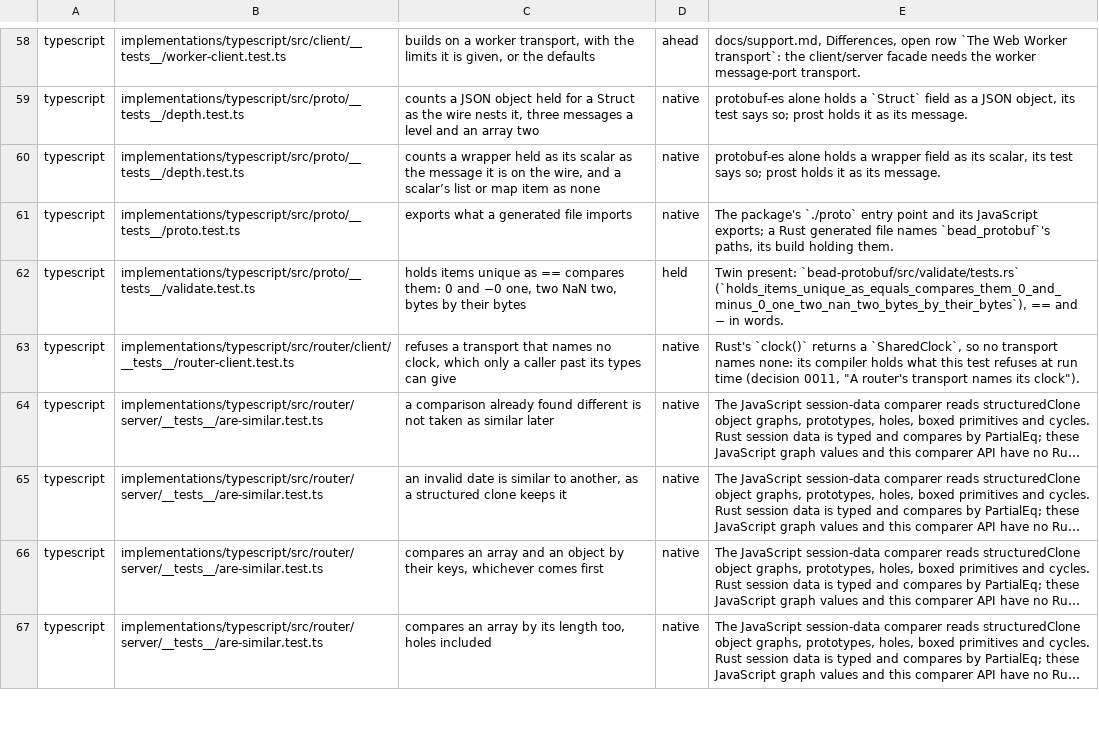
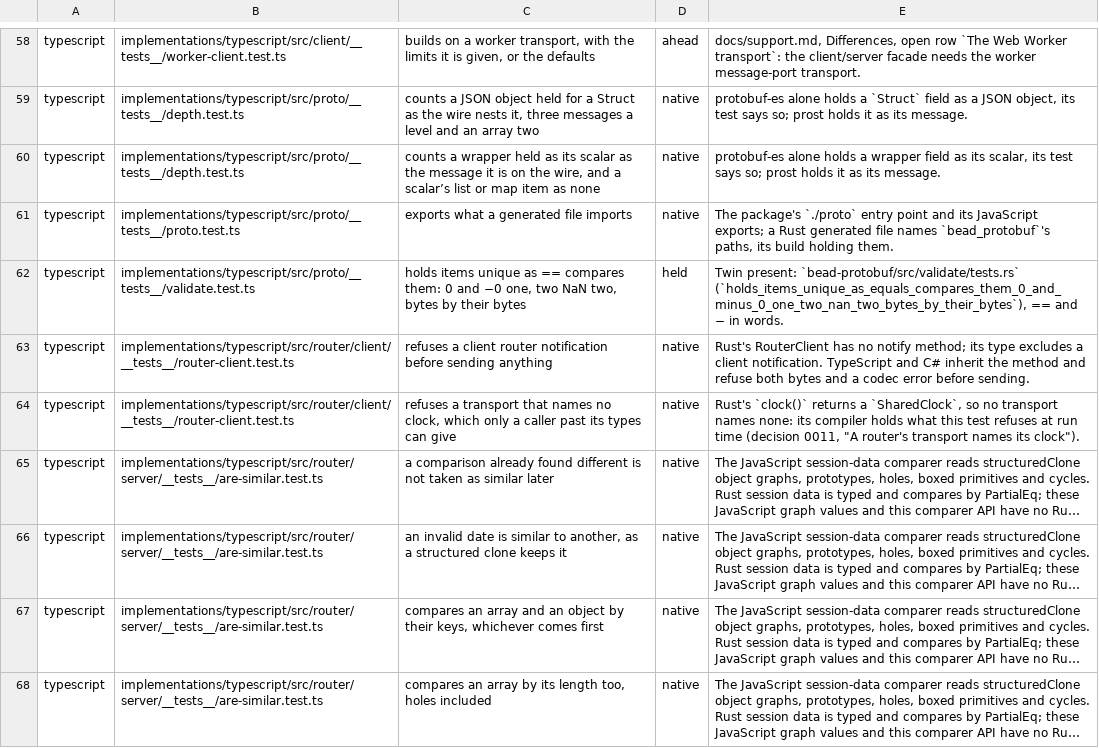
Before and after one commit to francisdesjardins/bead, a TSV file: tools/twins.tsv, drawn as a sheet; only a part is shown, gaps mark what is left out; long unchanged cells end in …; the diff names each change by its address in the sheet, - before the commit and + after, or states it on an @@ line.

Commit message:
test(typescript): cover transport and gateway refusal branches
Exercise malformed TLS keys, early heartbeat timers and refused HEAD subscriptions.
Twin router and caller checks across the three sides.

```diff
--- a/tools/twins.tsv
+++ b/tools/twins.tsv
+row 63: typescript | implementations/typescript/src/router/client/__tests__/router-client.test.ts | refuses a client router notification before sending anything | native | Rust's RouterClient has no notify method; its type excludes a client notification. TypeScript and C# inherit the method and refuse both bytes and a codec error before sending.
```
Also changed, not shown: 6 other files.
